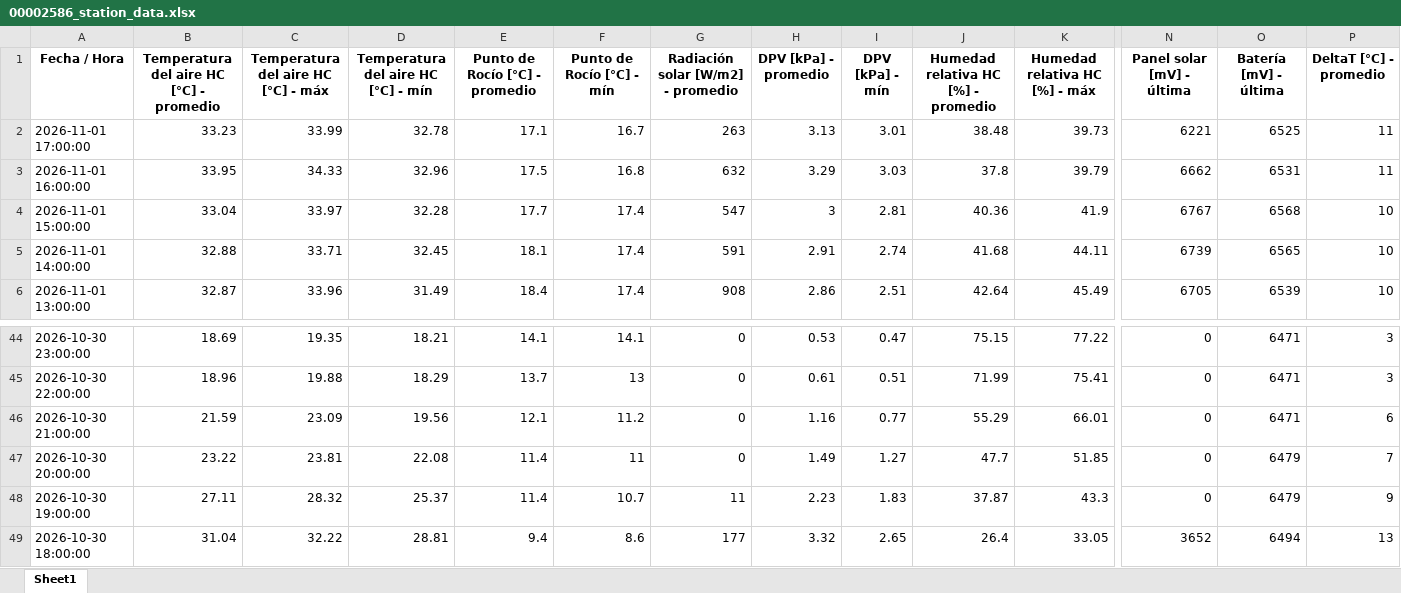
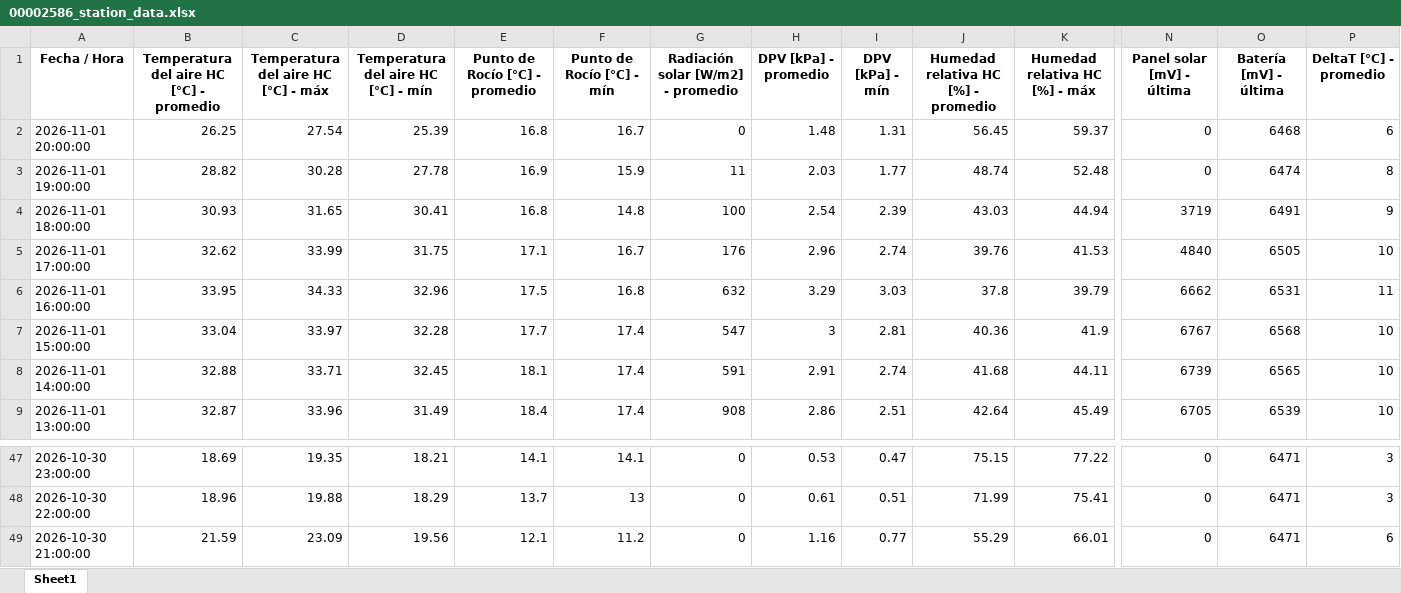
Before and after one commit to intasalta/imetos, an Excel workbook: 00002586_station_data.xlsx, sheet Sheet1, drawn as a sheet; only a part is shown, gaps mark what is left out; values as stored, in another font and other column widths than the file's, no borders; removed rows and columns are numbered as before the commit, all else as after; rows hold the shown columns only; the diff names each change by its address in the sheet, - before the commit and + after, or states it on an @@ line.

```diff
--- a/00002586_station_data.xlsx (sheet Sheet1)
+++ b/00002586_station_data.xlsx (sheet Sheet1)
+row 2: 2026-11-01 20:00:00 | 26.25 | 27.54 | 25.39 | 16.8 | 16.7 | 0 | 1.48 | 1.31 | 56.45 | 59.37 | 0 | 6468 | 6
+row 3: 2026-11-01 19:00:00 | 28.82 | 30.28 | 27.78 | 16.9 | 15.9 | 11 | 2.03 | 1.77 | 48.74 | 52.48 | 0 | 6474 | 8
+row 4: 2026-11-01 18:00:00 | 30.93 | 31.65 | 30.41 | 16.8 | 14.8 | 100 | 2.54 | 2.39 | 43.03 | 44.94 | 3719 | 6491 | 9
-B5: 33.23
+B5: 32.62
-D5: 32.78
+D5: 31.75
-G5: 263
+G5: 176
-H5 (DPV [kPa] - promedio): 3.13
+H5 (DPV [kPa] - promedio): 2.96
-I5 (DPV [kPa] - mín): 3.01
+I5 (DPV [kPa] - mín): 2.74
-J5: 38.48
+J5: 39.76
-K5 (Humedad relativa HC [%] - máx): 39.73
+K5 (Humedad relativa HC [%] - máx): 41.53
-N5 (Panel solar [mV] - última): 6221
+N5 (Panel solar [mV] - última): 4840
-O5 (Batería [mV] - última): 6525
+O5 (Batería [mV] - última): 6505
-P5 (DeltaT [°C] - promedio): 11
+P5 (DeltaT [°C] - promedio): 10
-row 47: 2026-10-30 20:00:00 | 23.22 | 23.81 | 22.08 | 11.4 | 11 | 0 | 1.49 | 1.27 | 47.7 | 51.85 | 0 | 6479 | 7
-row 48: 2026-10-30 19:00:00 | 27.11 | 28.32 | 25.37 | 11.4 | 10.7 | 11 | 2.23 | 1.83 | 37.87 | 43.3 | 0 | 6479 | 9
-row 49: 2026-10-30 18:00:00 | 31.04 | 32.22 | 28.81 | 9.4 | 8.6 | 177 | 3.32 | 2.65 | 26.4 | 33.05 | 3652 | 6494 | 13
```
Also changed, not shown: 00002646_station_data.xlsx, 4 other files.
